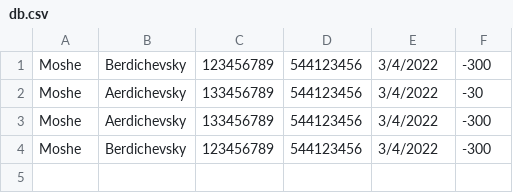
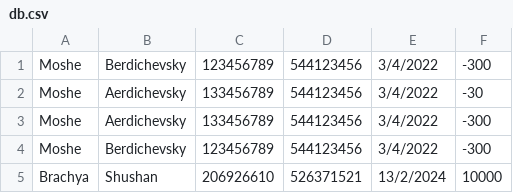
Before and after one commit to brachya/Shop, a CSV file: server/db.csv, drawn as a sheet; the diff names each change by its address in the sheet, - before the commit and + after, or states it on an @@ line.

```diff
--- a/server/db.csv
+++ b/server/db.csv
+row 5: Brachya | Shushan | 206926610 | 526371521 | 13/2/2024 | 10000
```
Also changed, not shown: 1 other file.
